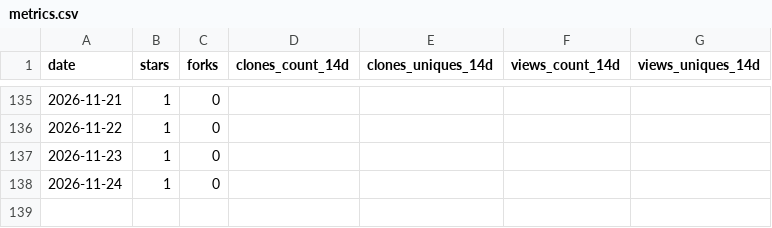
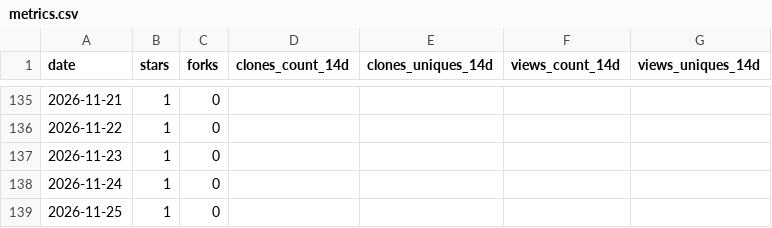
Before and after one commit to artyhoo/getff, a CSV file: data/metrics.csv, drawn as a sheet; only a part is shown, gaps mark what is left out.

```diff
--- a/data/metrics.csv
+++ b/data/metrics.csv
@@ -138 +138,2 @@ date,stars,forks,clones_count_14d,clones_uniques_14d,views_count_14d,views_uniqu
 2026-11-24,1,0,,,,
+2026-11-25,1,0,,,,
```
